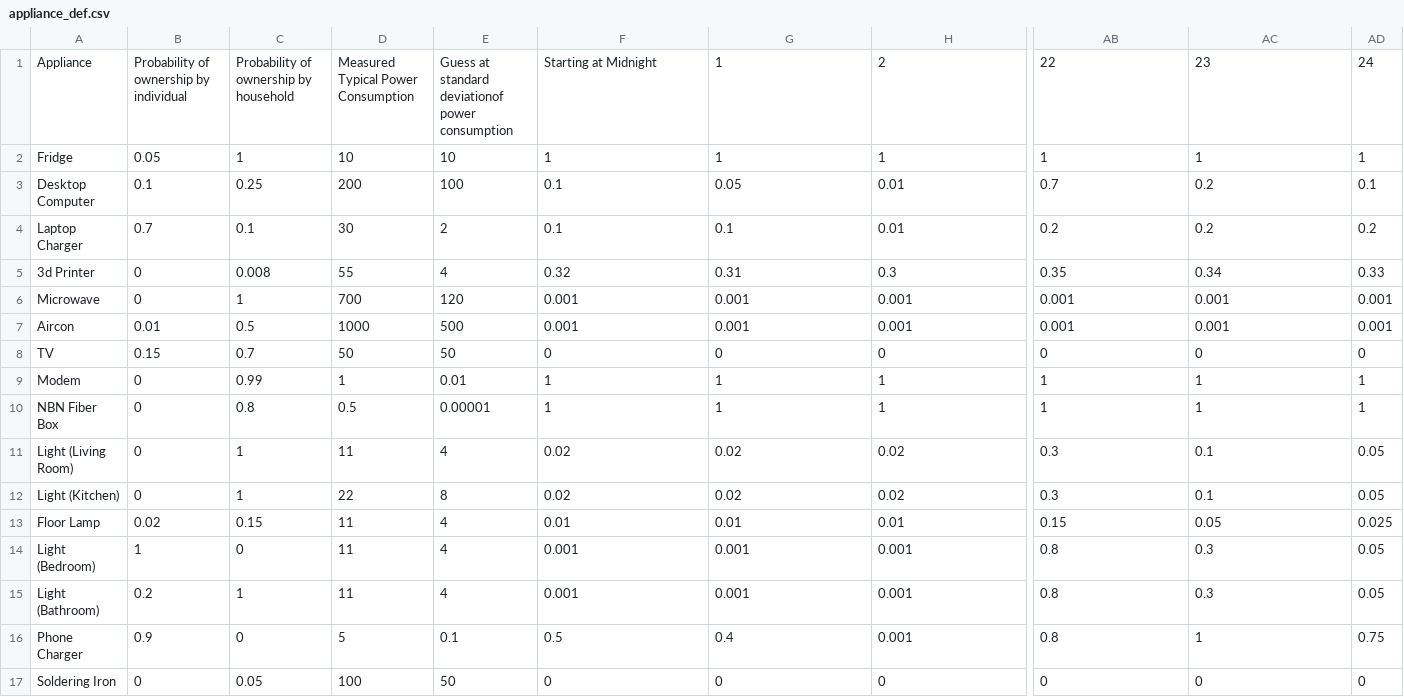
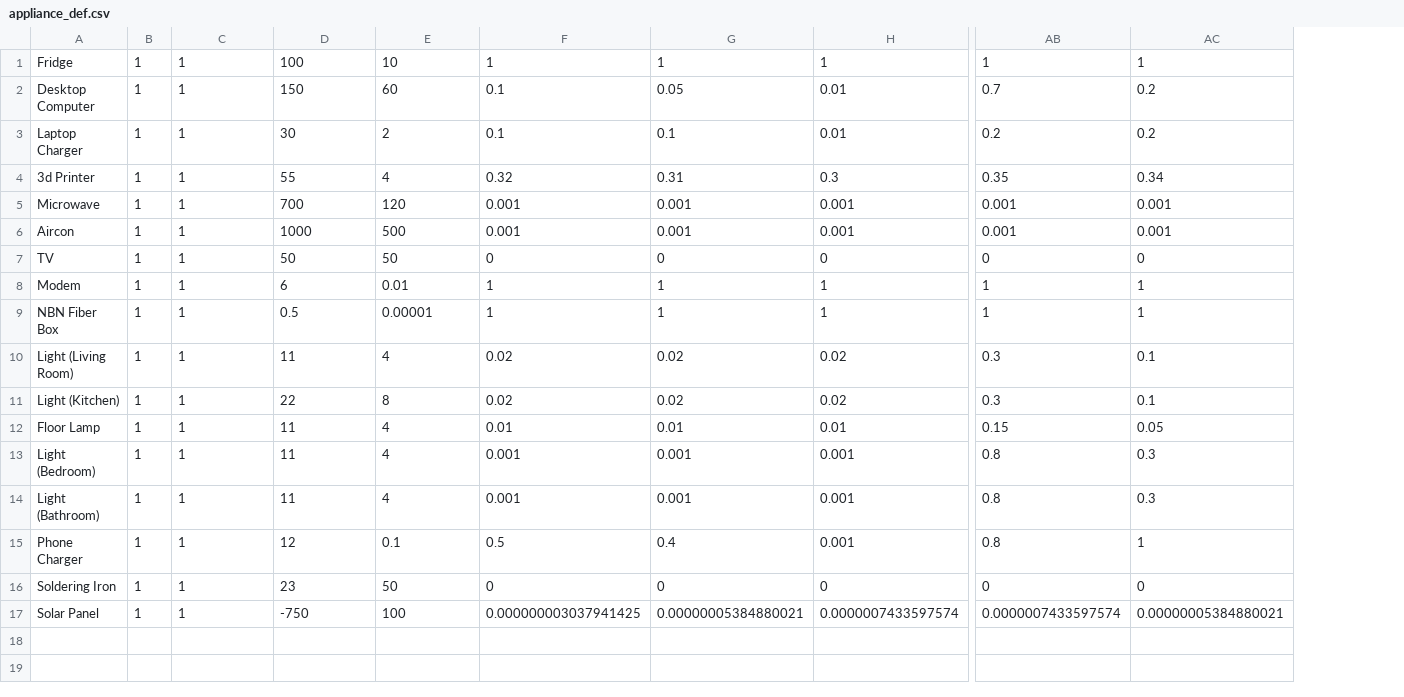
Before and after one commit to EstiaanJ/PowerSimAssignment, a CSV file: Data/appliance_def.csv, drawn as a sheet; only a part is shown, gaps mark what is left out; removed rows and columns are numbered as before the commit, all else as after; rows hold the shown columns only; the diff names each change by its address in the sheet, - before the commit and + after, or states it on an @@ line.

```diff
--- a/Data/appliance_def.csv
+++ b/Data/appliance_def.csv
-column B, rows 2-17: 0.05 | 0.1 | 0.7 | 0 | 0 | 0.01 | 0.15 | 0 | 0 | 0 | 0 | 0.02 | 1 | 0.2 | 0.9 | 0
+column B, rows 1-16: all 1
-column AD, rows 2-17: 1 | 0.1 | 0.2 | 0.33 | 0.001 | 0.001 | 0 | 1 | 1 | 0.05 | 0.05 | 0.025 | 0.05 | 0.05 | 0.75 | 0
-row 1: Appliance | Probability of ownership by individual | Probability of ownership by household | Measured Typical Power Consumption | Guess at standard deviationof power consumption | Starting at Midnight | 1 | 2 | 22 | 23 | 24
-D1: 10
+D1: 100
-C2: 0.25
+C2: 1
-D2: 200
+D2: 150
-E2: 100
+E2: 60
-C3: 0.1
+C3: 1
-C4: 0.008
+C4: 1
-C6: 0.5
+C6: 1
-C7: 0.7
+C7: 1
-C8: 0.99
+C8: 1
-D8: 1
+D8: 6
-C9: 0.8
+C9: 1
-C12: 0.15
+C12: 1
-C13: 0
+C13: 1
-C15: 0
+C15: 1
-D15: 5
+D15: 12
-C16: 0.05
+C16: 1
-D16: 100
+D16: 23
+row 17: Solar Panel | 1 | 1 | -750 | 100 | 0.000000003037941425 | 0.00000005384880021 | 0.0000007433597574 | 0.0000007433597574 | 0.00000005384880021
```
Also changed, not shown: 9 other files.
